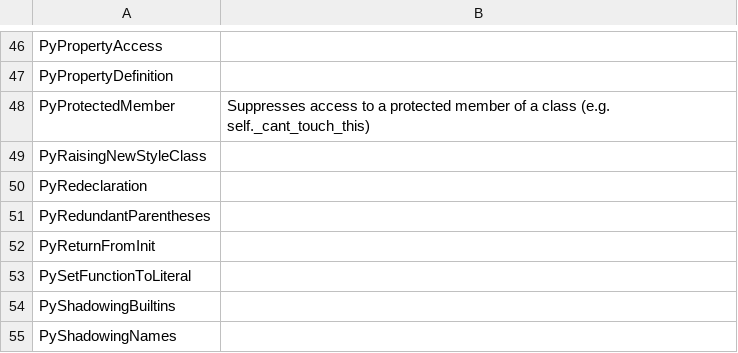
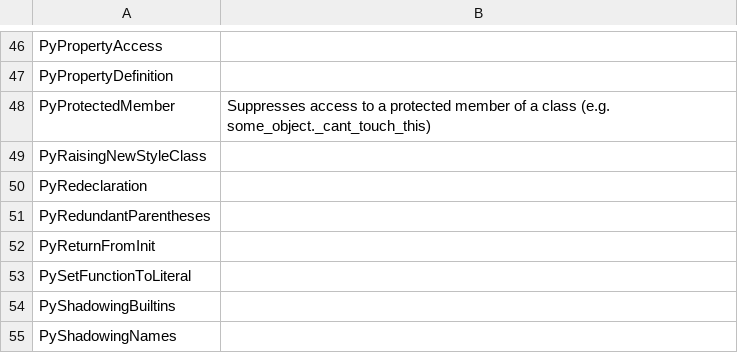
Before and after one commit to whitews/pycharm-inspection-suppression-list, a CSV file: suppress-inspection.csv, drawn as a sheet; only a part is shown, gaps mark what is left out.

Commit message:
better example in PyProtectedMember description

```diff
--- a/suppress-inspection.csv
+++ b/suppress-inspection.csv
@@ -47,3 +47,3 @@ PyPropertyAccess,
 PyPropertyDefinition,
-PyProtectedMember, "Suppresses access to a protected member of a class (e.g. self._cant_touch_this)"
+PyProtectedMember, "Suppresses access to a protected member of a class (e.g. some_object._cant_touch_this)"
 PyRaisingNewStyleClass,
```
